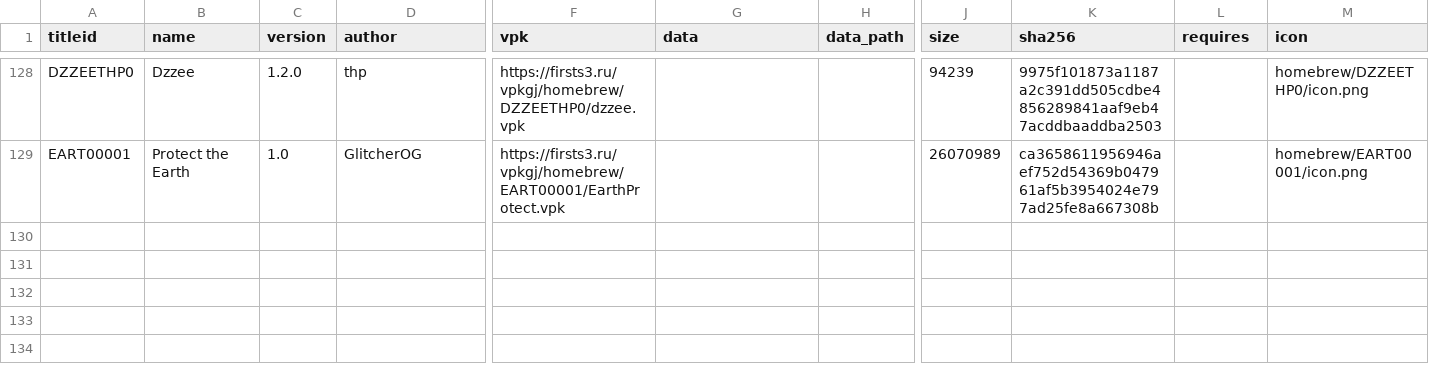
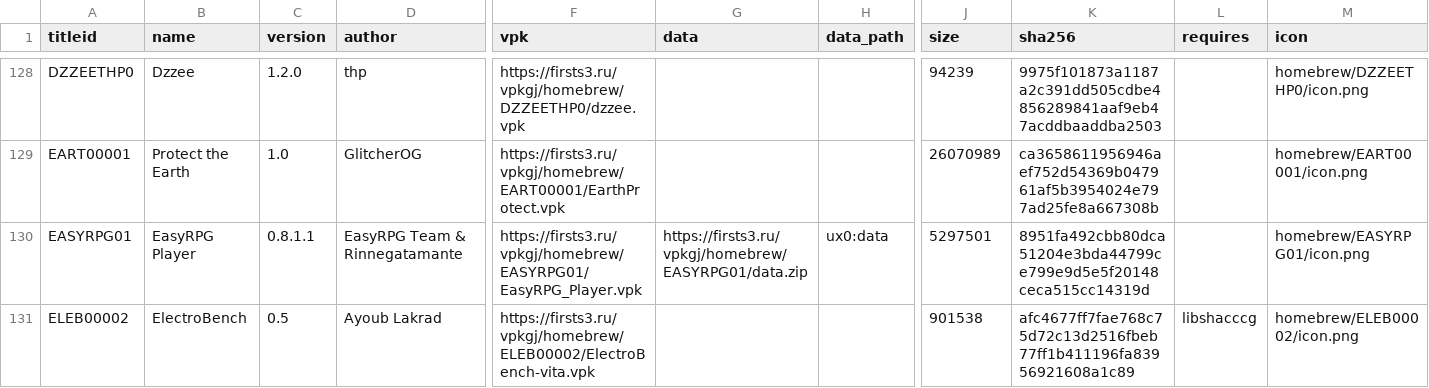
Before and after one commit to Risaro/vpkgj-db, a TSV file: catalog/homebrew.tsv, drawn as a sheet; only a part is shown, gaps mark what is left out; rows hold the shown columns only; the diff names each change by its address in the sheet, - before the commit and + after, or states it on an @@ line.

```diff
--- a/catalog/homebrew.tsv
+++ b/catalog/homebrew.tsv
+row 130: EASYRPG01 | EasyRPG Player | 0.8.1.1 | EasyRPG Team & Rinnegatamante | https://firsts3.ru/vpkgj/homebrew/EASYRPG01/EasyRPG_Player.vpk | https://firsts3.ru/vpkgj/homebrew/EASYRPG01/data.zip | ux0:data | 5297501 | 8951fa492cbb80dca51204e3bda44799ce799e9d5e5f20148ceca515cc14319d |  | homebrew/EASYRPG01/icon.png
+row 131: ELEB00002 | ElectroBench | 0.5 | Ayoub Lakrad | https://firsts3.ru/vpkgj/homebrew/ELEB00002/ElectroBench-vita.vpk |  |  | 901538 | afc4677ff7fae768c75d72c13d2516fbeb77ff1b411196fa83956921608a1c89 | libshacccg | homebrew/ELEB00002/icon.png
```
Also changed, not shown: catalog/ports.tsv, 17 other files.
